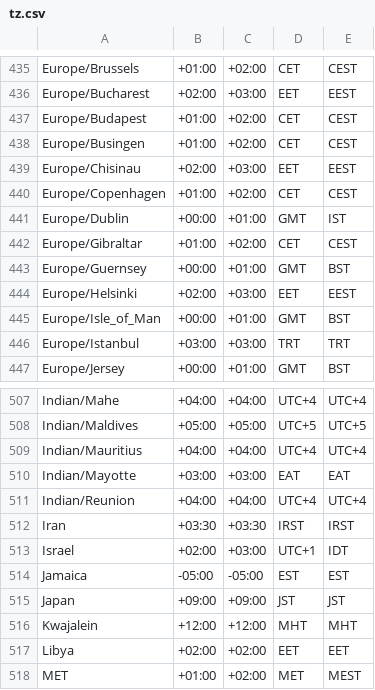
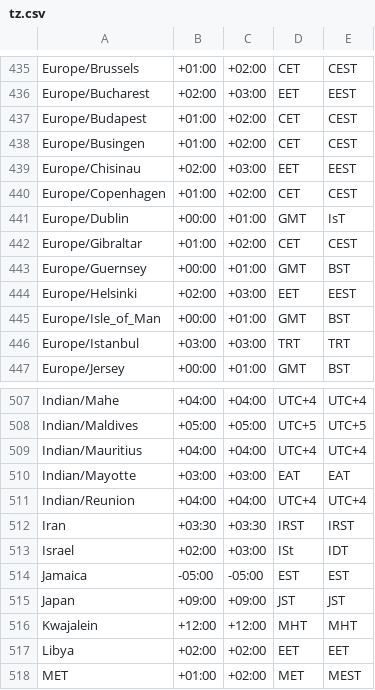
Before and after one commit to stpettersens/human-datetime.py, a CSV file: tz.csv, drawn as a sheet; only a part is shown, gaps mark what is left out; the diff covers the shown part only.

```diff
--- a/tz.csv
+++ b/tz.csv
@@ -440,3 +440,3 @@ Europe/Chisinau,+02:00,+03:00,EET,EEST
 Europe/Copenhagen,+01:00,+02:00,CET,CEST
-Europe/Dublin,+00:00,+01:00,GMT,IST
+Europe/Dublin,+00:00,+01:00,GMT,IsT
 Europe/Gibraltar,+01:00,+02:00,CET,CEST
@@ -512,3 +512,3 @@ Indian/Reunion,+04:00,+04:00,UTC+4,UTC+4
 Iran,+03:30,+03:30,IRST,IRST
-Israel,+02:00,+03:00,UTC+1,IDT
+Israel,+02:00,+03:00,ISt,IDT
 Jamaica,-05:00,-05:00,EST,EST
```
Also changed, not shown: 22 edited cells elsewhere in this file, 6 other files.
